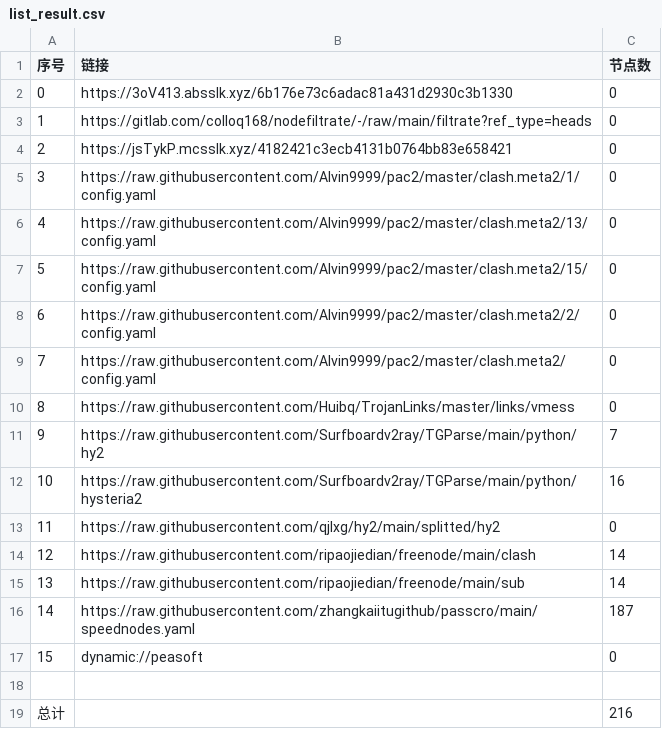
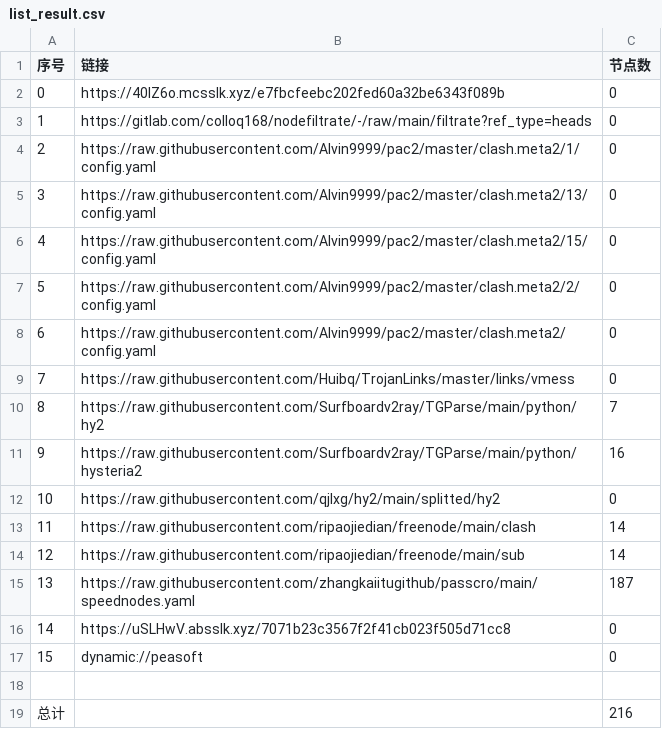
Before and after one commit to x-isd/AutoMergePublicNodes, a CSV file: list_result.csv, drawn as a sheet; removed rows and columns are numbered as before the commit, all else as after; the diff names each change by its address in the sheet, - before the commit and + after, or states it on an @@ line.

```diff
--- a/list_result.csv
+++ b/list_result.csv
-B2 (链接): https://3oV413.absslk.xyz/6b176e73c6adac81a431d2930c3b1330
+B2 (链接): https://40IZ6o.mcsslk.xyz/e7fbcfeebc202fed60a32be6343f089b
-row 4: 2 | https://jsTykP.mcsslk.xyz/4182421c3ecb4131b0764bb83e658421 | 0
@@ column A (序号) renumbered between rows 4 and 15 @@
+row 16: 14 | https://uSLHwV.absslk.xyz/7071b23c3567f2f41cb023f505d71cc8 | 0
```
Also changed, not shown: 23 other files.
